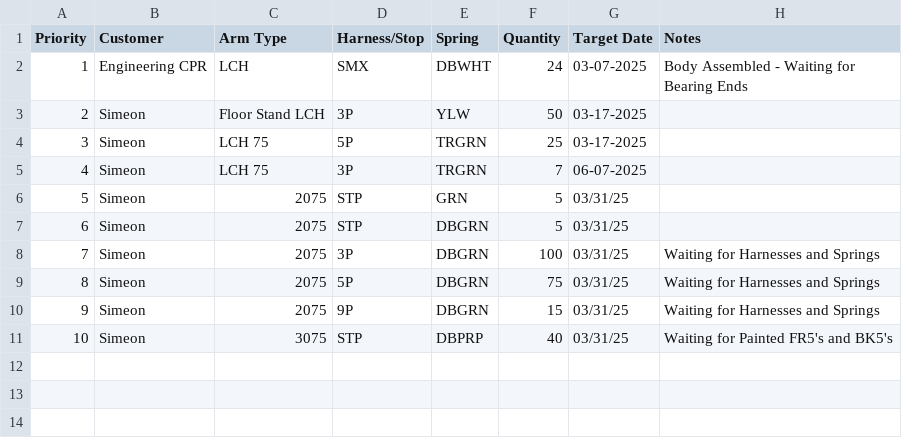
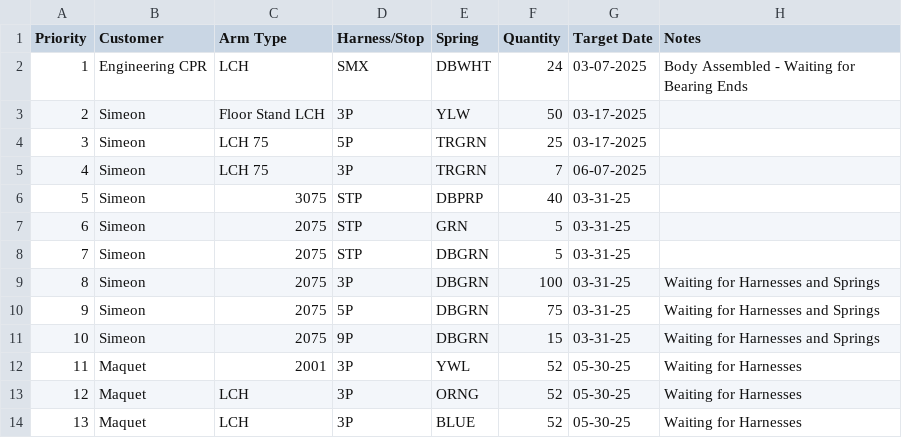
Before and after one commit to patrickaguilera/production-display, a CSV file: data/data.csv, drawn as a sheet; removed rows and columns are numbered as before the commit, all else as after; the diff names each change by its address in the sheet, - before the commit and + after, or states it on an @@ line.

Commit message:
Update data.csv

```diff
--- a/data/data.csv
+++ b/data/data.csv
+row 6: 5 | Simeon | 3075 | STP | DBPRP | 40 | 03-31-25
@@ column A (Priority) renumbered between rows 7 and 11 @@
-G7:G11 (Target Date): 03/31/25
+G7:G11 (Target Date): 03-31-25
-row 11: 10 | Simeon | 3075 | STP | DBPRP | 40 | 03/31/25 | Waiting for Painted FR5's and BK5's
+row 12: 11 | Maquet | 2001 | 3P | YWL | 52 | 05-30-25 | Waiting for Harnesses
+row 13: 12 | Maquet | LCH | 3P | ORNG | 52 | 05-30-25 | Waiting for Harnesses
+row 14: 13 | Maquet | LCH | 3P | BLUE | 52 | 05-30-25 | Waiting for Harnesses
```
